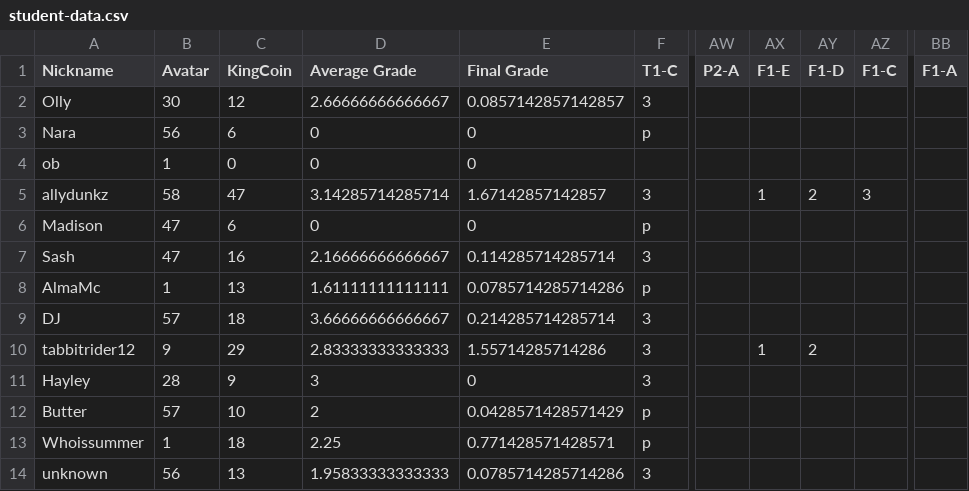
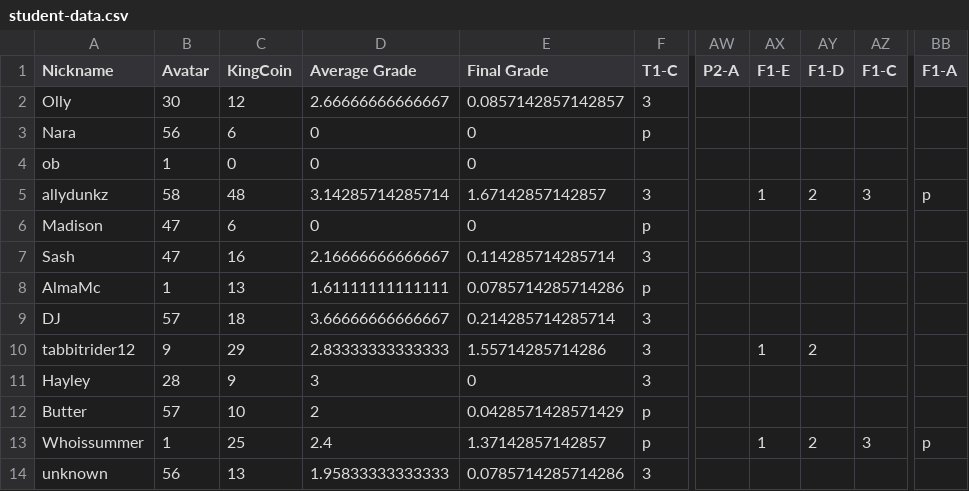
Before and after one commit to multixrulz/mr, a CSV file: 8-tech/t3/status/student-data.csv, drawn as a sheet; only a part is shown, gaps mark what is left out; the diff names each change by its address in the sheet, - before the commit and + after, or states it on an @@ line.

```diff
--- a/8-tech/t3/status/student-data.csv
+++ b/8-tech/t3/status/student-data.csv
-C5 (KingCoin): 47
+C5 (KingCoin): 48
-BB5 (F1-A): (empty)
+BB5 (F1-A): p
-C13 (KingCoin): 18
+C13 (KingCoin): 25
-D13 (Average Grade): 2.25
+D13 (Average Grade): 2.4
-E13 (Final Grade): 0.771428571428571
+E13 (Final Grade): 1.37142857142857
-AX13 (F1-E): (empty)
+AX13 (F1-E): 1
-AY13 (F1-D): (empty)
+AY13 (F1-D): 2
-AZ13 (F1-C): (empty)
+AZ13 (F1-C): 3
-BB13 (F1-A): (empty)
+BB13 (F1-A): p
```
Also changed, not shown: 7-tech/t3/status/student-data.csv, 910b-sci/disease/status/student-data.csv, 2 other files.
